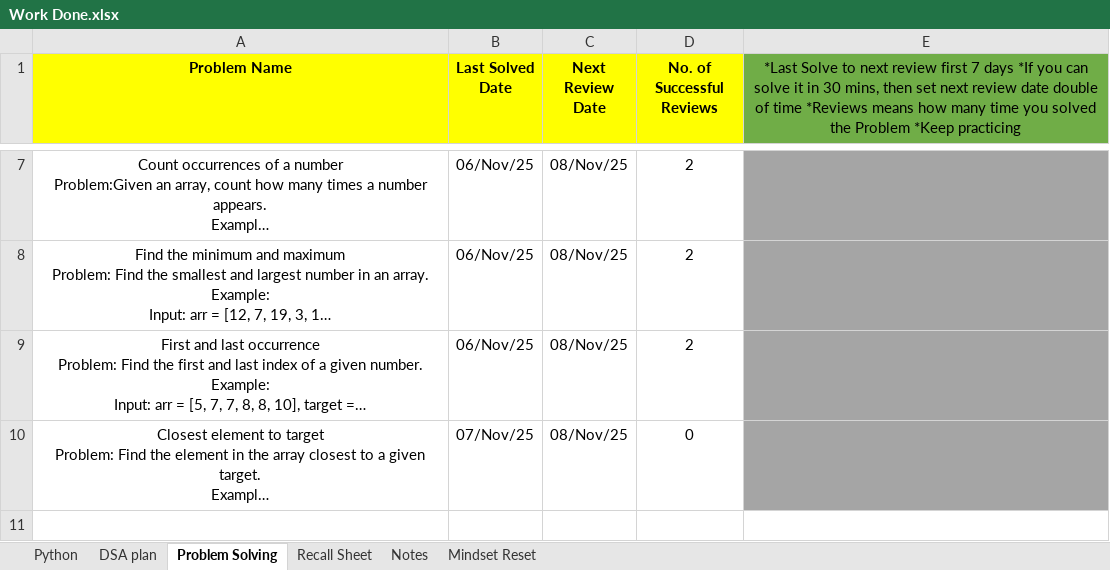
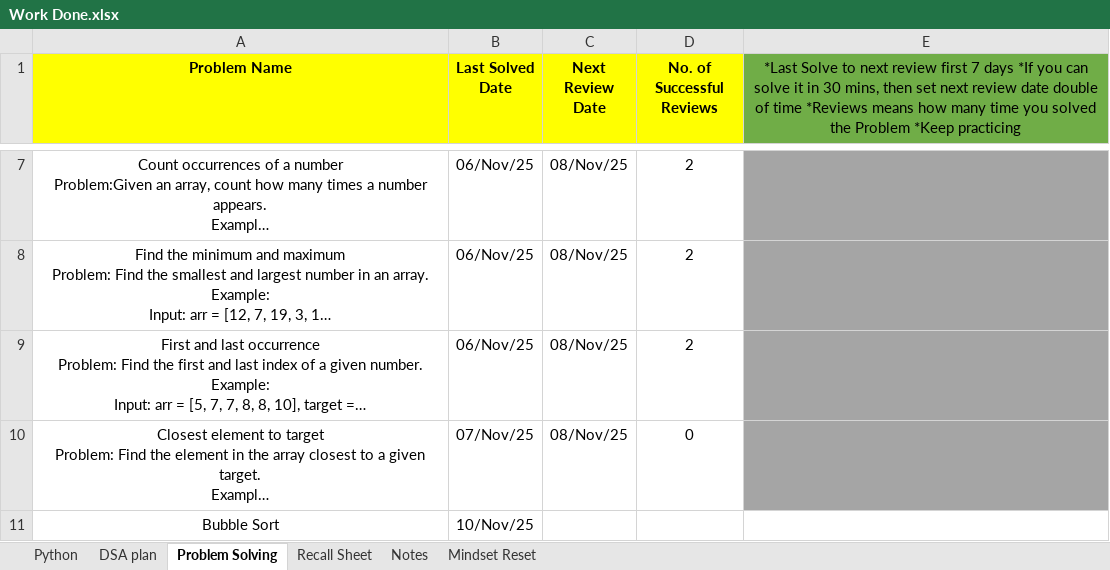
Before and after one commit to swarajp8020/DSA-Java-Practice, an Excel workbook: JavaPrograms/Work Done.xlsx, sheet Problem Solving, drawn as a sheet; only a part is shown, gaps mark what is left out; long unchanged cells end in …; values as stored, in another font and other column widths than the file's, no borders; the diff names each change by its address in the sheet, - before the commit and + after, or states it on an @@ line.

```diff
--- a/JavaPrograms/Work Done.xlsx (sheet Problem Solving)
+++ b/JavaPrograms/Work Done.xlsx (sheet Problem Solving)
+row 11: Bubble Sort | 10/Nov/25
```
Also changed, not shown: 1 other file.
